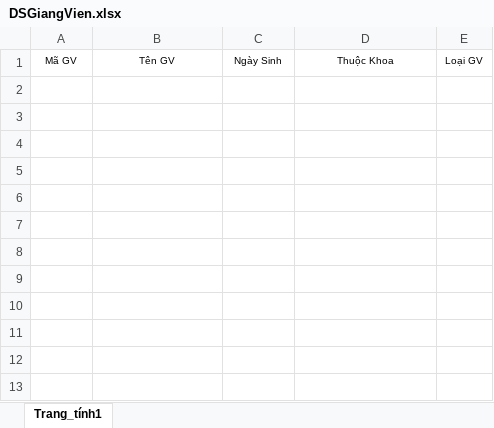
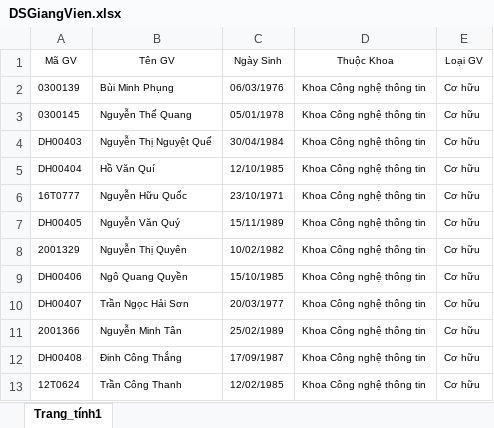
Before and after one commit to YoloChocoPie/CAPTeam14, an Excel workbook: CAPTeam14/Doc/DSGiangVien.xlsx, sheet Trang_tính1, drawn as a sheet; values as stored, in another font and other column widths than the file's, no borders; the diff names each change by its address in the sheet, - before the commit and + after, or states it on an @@ line.

```diff
--- a/CAPTeam14/Doc/DSGiangVien.xlsx (sheet Trang_tính1)
+++ b/CAPTeam14/Doc/DSGiangVien.xlsx (sheet Trang_tính1)
+row 2: 0300139 | Bùi Minh Phụng | 06/03/1976 | Khoa Công nghệ thông tin | Cơ hữu
+row 3: 0300145 | Nguyễn Thế Quang | 05/01/1978 | Khoa Công nghệ thông tin | Cơ hữu
+row 4: DH00403 | Nguyễn Thị Nguyệt Quế | 30/04/1984 | Khoa Công nghệ thông tin | Cơ hữu
+row 5: DH00404 | Hồ Văn Quí | 12/10/1985 | Khoa Công nghệ thông tin | Cơ hữu
+row 6: 16T0777 | Nguyễn Hữu Quốc | 23/10/1971 | Khoa Công nghệ thông tin | Cơ hữu
+row 7: DH00405 | Nguyễn Văn Quý | 15/11/1989 | Khoa Công nghệ thông tin | Cơ hữu
+row 8: 2001329 | Nguyễn Thị Quyên | 10/02/1982 | Khoa Công nghệ thông tin | Cơ hữu
+row 9: DH00406 | Ngô Quang Quyền | 15/10/1985 | Khoa Công nghệ thông tin | Cơ hữu
+row 10: DH00407 | Trần Ngọc Hải Sơn | 20/03/1977 | Khoa Công nghệ thông tin | Cơ hữu
+row 11: 2001366 | Nguyễn Minh Tân | 25/02/1989 | Khoa Công nghệ thông tin | Cơ hữu
+row 12: DH00408 | Đinh Công Thắng | 17/09/1987 | Khoa Công nghệ thông tin | Cơ hữu
+row 13: 12T0624 | Trần Công Thanh | 12/02/1985 | Khoa Công nghệ thông tin | Cơ hữu
```
Also changed, not shown: CAPTeam14/Doc/Template.xlsx.
